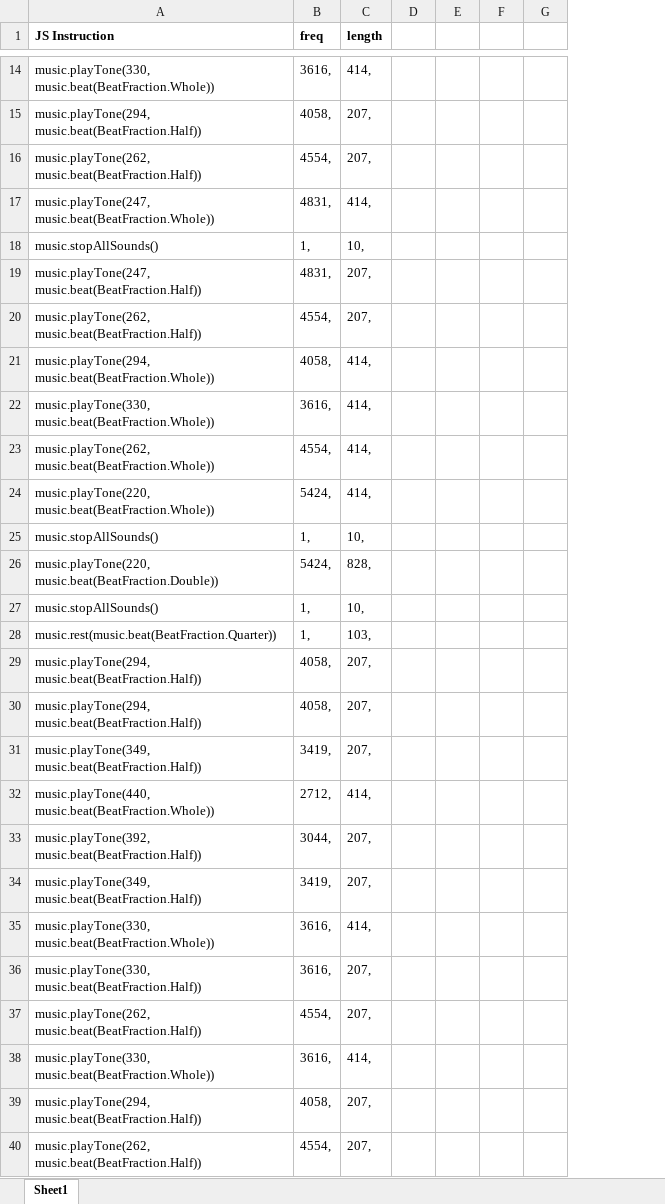
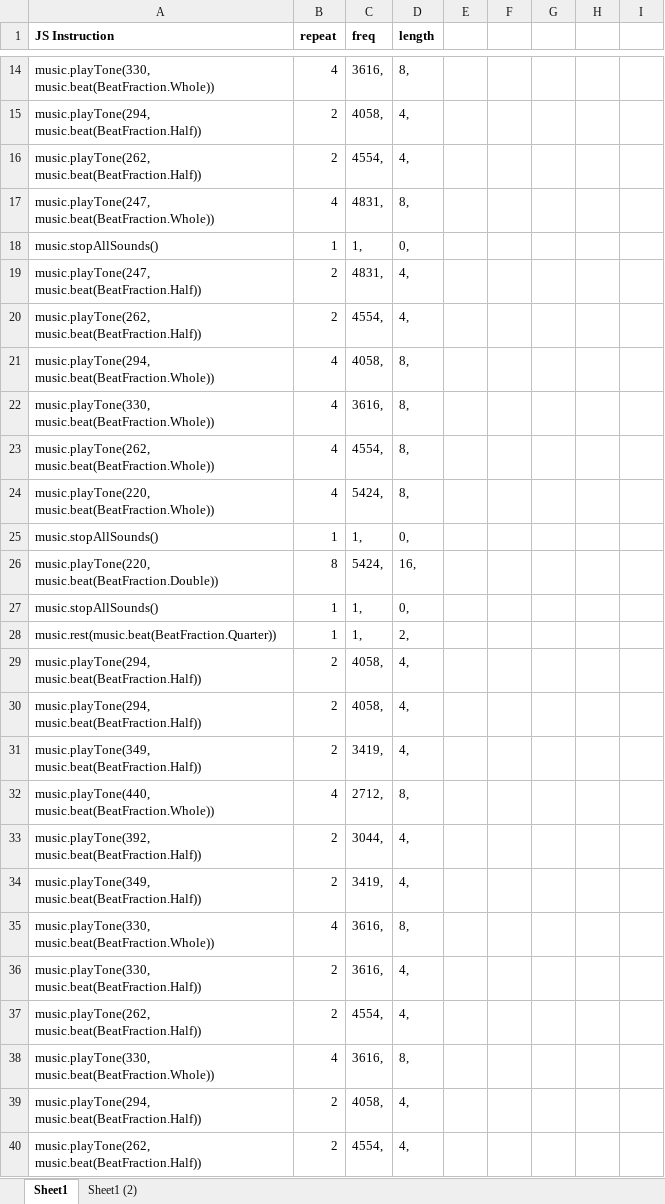
Before and after one commit to jfren484/Sandbox, an Excel workbook: CpS230/GroupProject/Music.xlsx, sheet Sheet1, drawn as a sheet; only a part is shown, gaps mark what is left out; values as stored, in another font and other column widths than the file's, no borders; removed rows and columns are numbered as before the commit, all else as after; the diff covers the shown part only; the diff names each change by its address in the sheet, - before the commit and + after, or states it on an @@ line.

```diff
--- a/CpS230/GroupProject/Music.xlsx (sheet Sheet1)
+++ b/CpS230/GroupProject/Music.xlsx (sheet Sheet1)
+sheet tab: Sheet1 (2)
+column B (repeat), rows 14-40: 4 | 2 | 2 | 4 | 1 | 2 | 2 | 4 | 4 | 4 | 4 | 1 | 8 | 1 | 1 | 2 | 2 | 2 | 4 | 2 | 2 | 4 | 2 | 2 | 4 | 2 | 2
-column G, empty
+column H, empty
+column I, empty
-D14 (length): 414,
+D14 (length): 8,
-D15:D16 (length): 207,
+D15:D16 (length): 4,
-D17 (length): 414,
+D17 (length): 8,
-D18 (length): 10,
+D18 (length): 0,
-D19:D20 (length): 207,
+D19:D20 (length): 4,
-D21:D24 (length): 414,
+D21:D24 (length): 8,
-D25 (length): 10,
+D25 (length): 0,
-D26 (length): 828,
+D26 (length): 16,
-D27 (length): 10,
+D27 (length): 0,
-D28 (length): 103,
+D28 (length): 2,
-D29:D31 (length): 207,
+D29:D31 (length): 4,
-D32 (length): 414,
+D32 (length): 8,
-D33:D34 (length): 207,
+D33:D34 (length): 4,
-D35 (length): 414,
+D35 (length): 8,
-D36:D37 (length): 207,
+D36:D37 (length): 4,
-D38 (length): 414,
+D38 (length): 8,
-D39:D40 (length): 207,
+D39:D40 (length): 4,
```
Also changed, not shown: 44 edited cells elsewhere in this sheet, formulas that keep their value, 4 other files.
